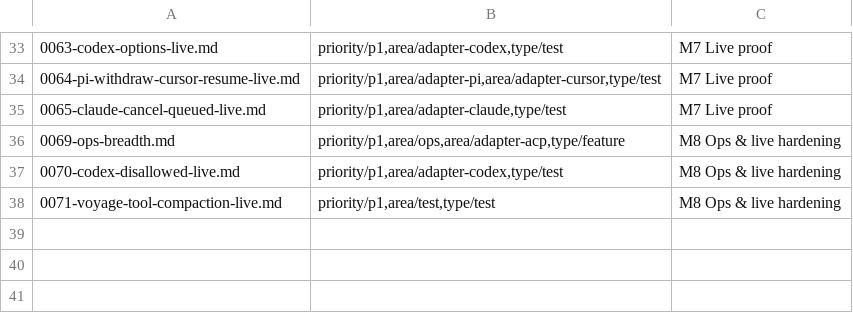
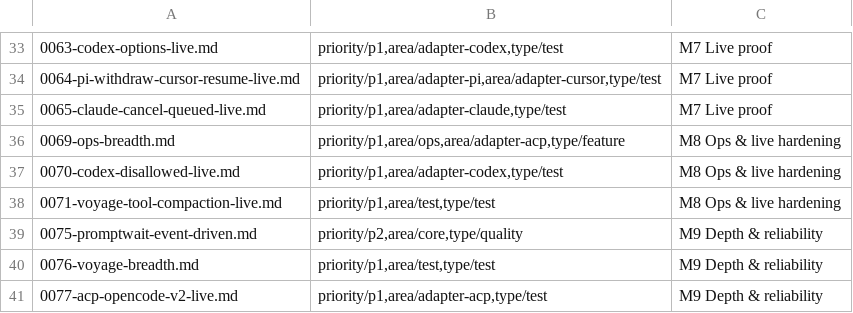
Before and after one commit to zzjcool/oarlock, a TSV file: issues/index.tsv, drawn as a sheet; only a part is shown, gaps mark what is left out.

Commit message:
docs: add M9 depth & reliability issues #75-#77

```diff
--- a/issues/index.tsv
+++ b/issues/index.tsv
@@ -38 +38,4 @@
 0071-voyage-tool-compaction-live.md|priority/p1,area/test,type/test|M8 Ops & live hardening
+0075-promptwait-event-driven.md|priority/p2,area/core,type/quality|M9 Depth & reliability
+0076-voyage-breadth.md|priority/p1,area/test,type/test|M9 Depth & reliability
+0077-acp-opencode-v2-live.md|priority/p1,area/adapter-acp,type/test|M9 Depth & reliability
```
Also changed, not shown: 5 other files.
